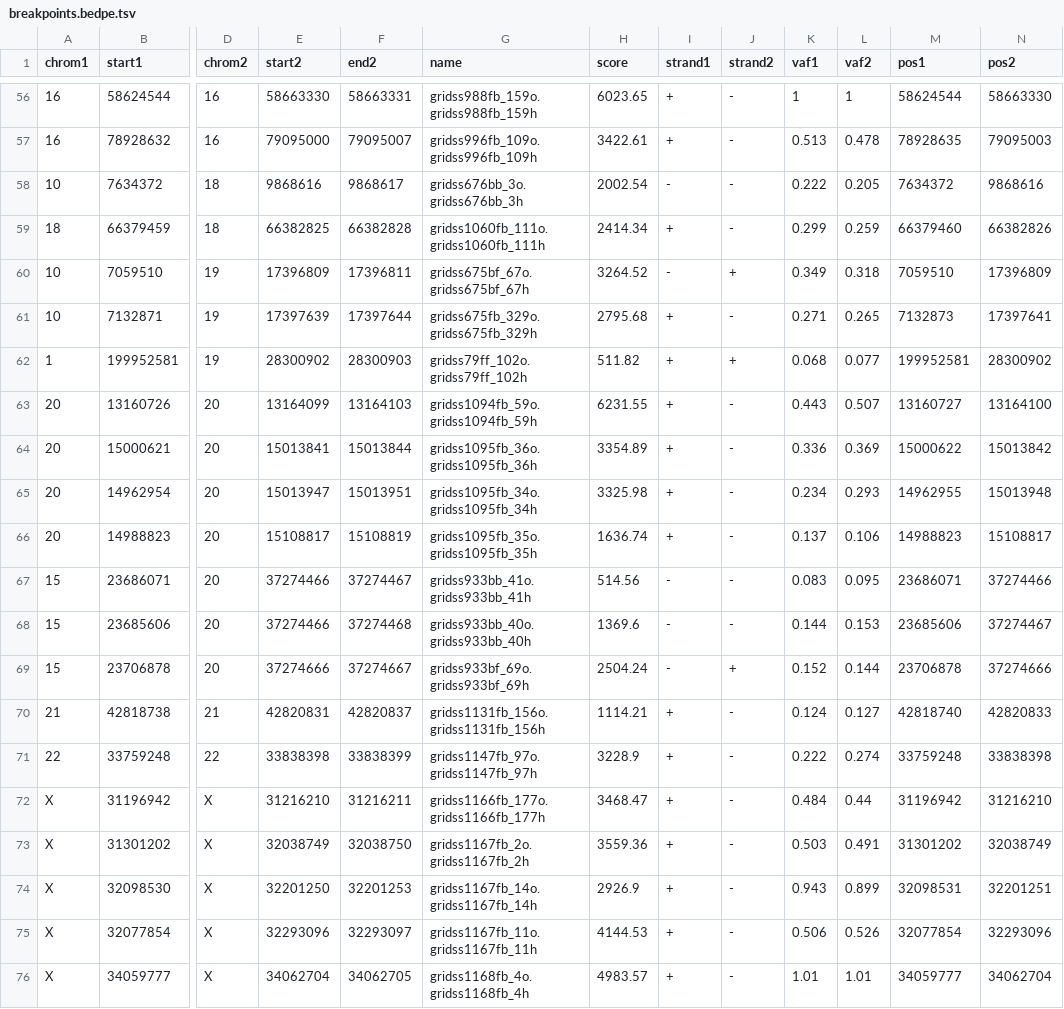
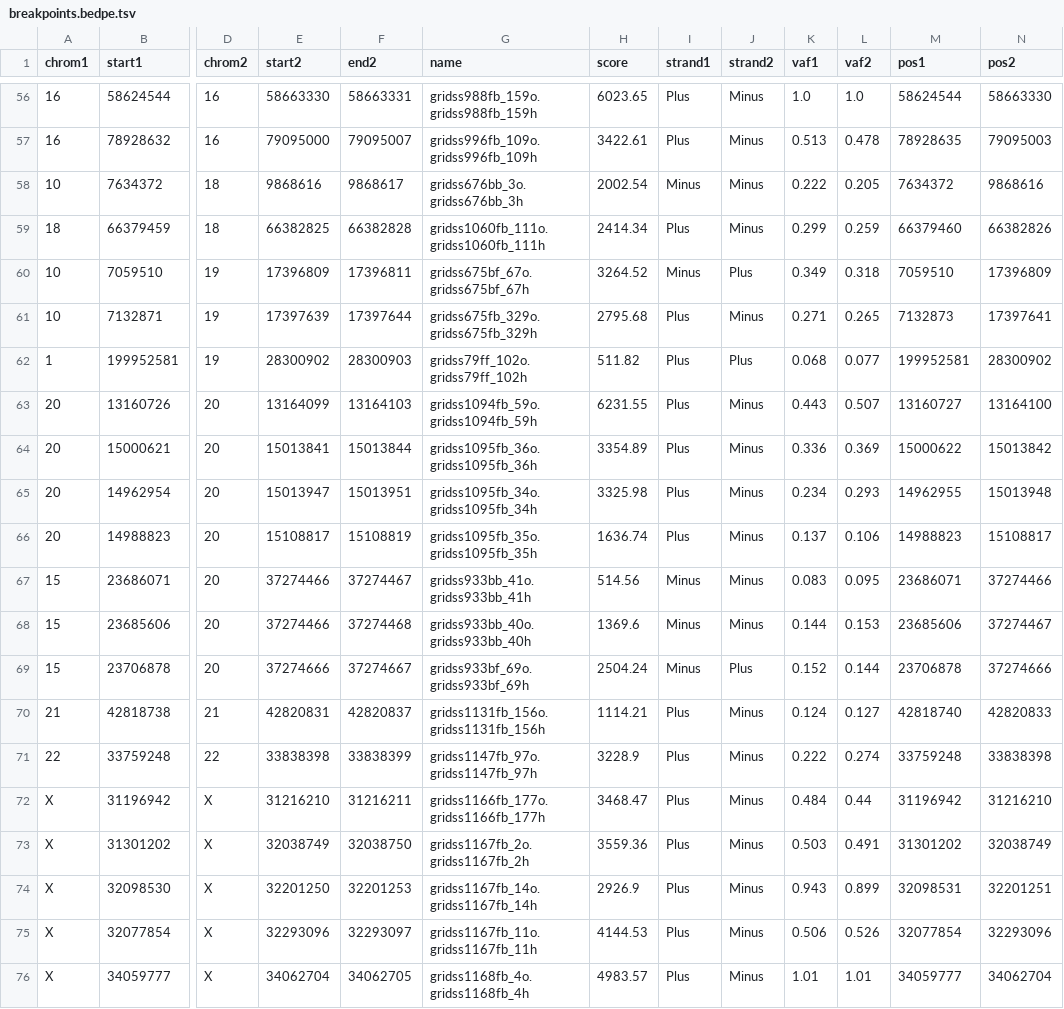
Before and after one commit to selkamand/bioprep, a TSV file: testfiles/standardised/breakpoints.bedpe.tsv, drawn as a sheet; only a part is shown, gaps mark what is left out; the diff covers the shown part only; the diff names each change by its address in the sheet, - before the commit and + after, or states it on an @@ line.

```diff
--- a/testfiles/standardised/breakpoints.bedpe.tsv
+++ b/testfiles/standardised/breakpoints.bedpe.tsv
-I56:I57 (strand1): +
+I56:I57 (strand1): Plus
-J56:J59 (strand2): -
+J56:J59 (strand2): Minus
-K56 (vaf1): 1
+K56 (vaf1): 1.0
-L56 (vaf2): 1
+L56 (vaf2): 1.0
-I58 (strand1): -
+I58 (strand1): Minus
-I59 (strand1): +
+I59 (strand1): Plus
-I60 (strand1): -
+I60 (strand1): Minus
-J60 (strand2): +
+J60 (strand2): Plus
-I61:I66 (strand1): +
+I61:I66 (strand1): Plus
-J61 (strand2): -
+J61 (strand2): Minus
-J62 (strand2): +
+J62 (strand2): Plus
-J63:J68 (strand2): -
+J63:J68 (strand2): Minus
-I67:I69 (strand1): -
+I67:I69 (strand1): Minus
-J69 (strand2): +
+J69 (strand2): Plus
-I70:I76 (strand1): +
+I70:I76 (strand1): Plus
-J70:J76 (strand2): -
+J70:J76 (strand2): Minus
```
Also changed, not shown: 109 edited cells elsewhere in this file, testfiles/standardised/breakends.tsv, 7 other files.
